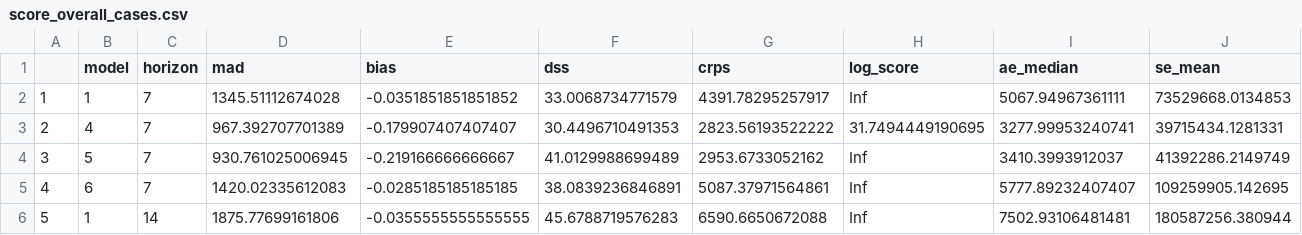
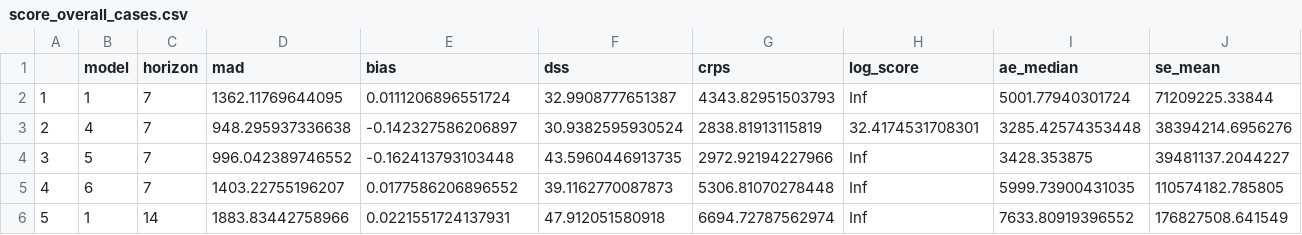
Before and after one commit to epiforecasts/CovidAgeGroupForecast, a CSV file: outputs/score_overall_cases.csv, drawn as a sheet; only a part is shown; the diff covers the shown part only.

```diff
--- a/outputs/score_overall_cases.csv
+++ b/outputs/score_overall_cases.csv
@@ -1,6 +1,6 @@
 "","model","horizon","mad","bias","dss","crps","log_score","ae_median","se_mean"
-"1","1",7,1345.51112674028,-0.0351851851851852,33.0068734771579,4391.78295257917,Inf,5067.94967361111,73529668.0134853
-"2","4",7,967.392707701389,-0.179907407407407,30.4496710491353,2823.56193522222,31.7494449190695,3277.99953240741,39715434.1281331
-"3","5",7,930.761025006945,-0.219166666666667,41.0129988699489,2953.6733052162,Inf,3410.3993912037,41392286.2149749
-"4","6",7,1420.02335612083,-0.0285185185185185,38.0839236846891,5087.37971564861,Inf,5777.89232407407,109259905.142695
-"5","1",14,1875.77699161806,-0.0355555555555555,45.6788719576283,6590.6650672088,Inf,7502.93106481481,180587256.380944
+"1","1",7,1362.11769644095,0.0111206896551724,32.9908777651387,4343.82951503793,Inf,5001.77940301724,71209225.33844
+"2","4",7,948.295937336638,-0.142327586206897,30.9382595930524,2838.81913115819,32.4174531708301,3285.42574353448,38394214.6956276
+"3","5",7,996.042389746552,-0.162413793103448,43.5960446913735,2972.92194227966,Inf,3428.353875,39481137.2044227
+"4","6",7,1403.22755196207,0.0177586206896552,39.1162770087873,5306.81070278448,Inf,5999.73900431035,110574182.785805
+"5","1",14,1883.83442758966,0.0221551724137931,47.912051580918,6694.72787562974,Inf,7633.80919396552,176827508.641549
```
Also changed, not shown: 97 edited cells elsewhere in this file, outputs/age_results_cases.csv, outputs/overall_results_cases.csv, 31 other files.
